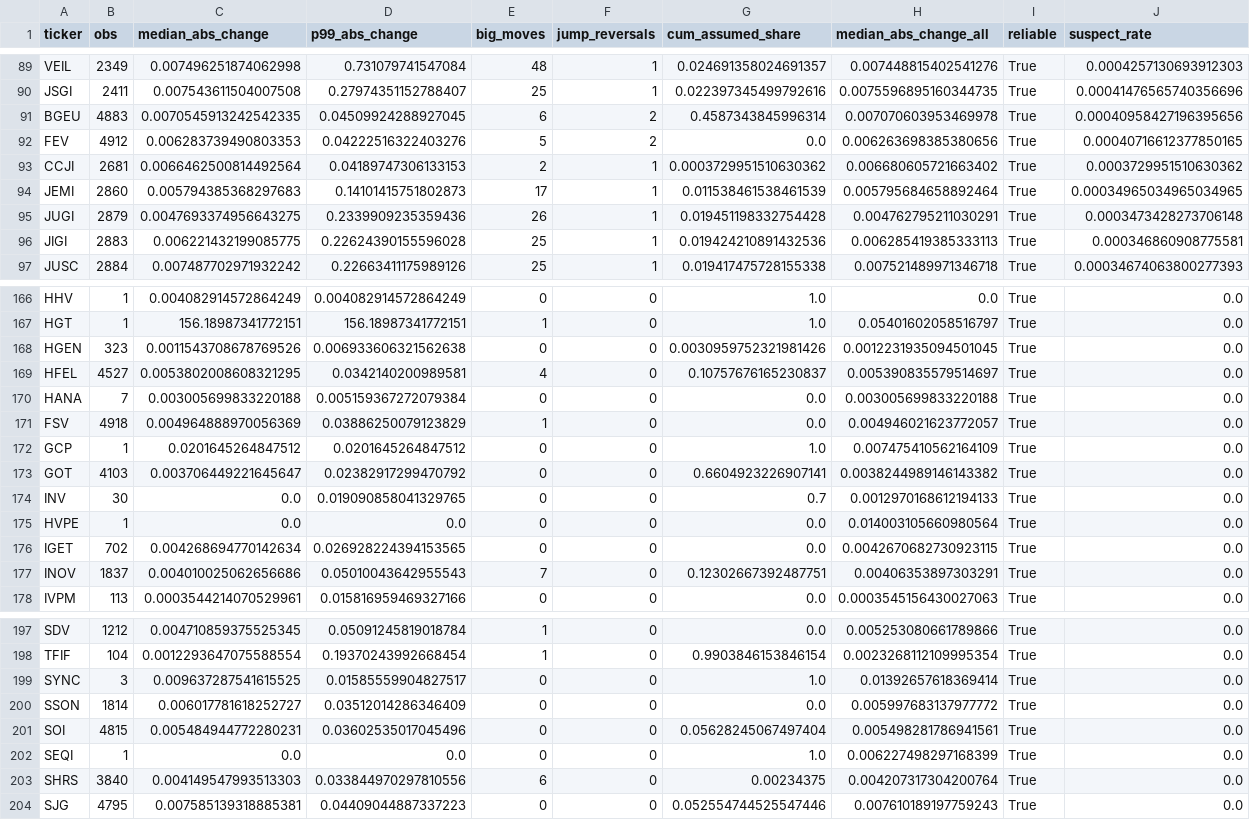
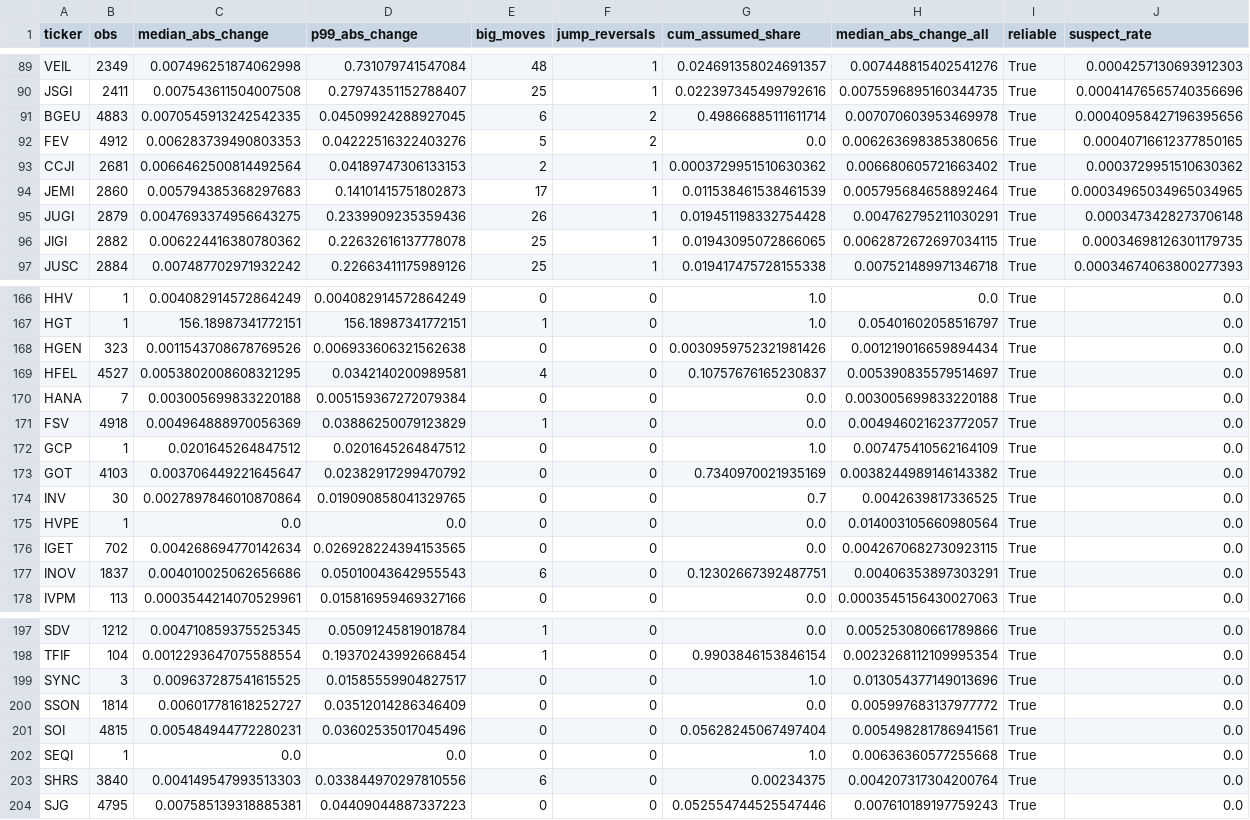
Before and after one commit to hdcapital/cef-research, a CSV file: outputs/live/uk_nav_quality.csv, drawn as a sheet; only a part is shown, gaps mark what is left out; the diff covers the shown part only.

```diff
--- a/outputs/live/uk_nav_quality.csv
+++ b/outputs/live/uk_nav_quality.csv
@@ -90,3 +90,3 @@ VEIL,2349,0.007496251874062998,0.731079741547084,48,1,0.024691358024691357,0.007
 JSGI,2411,0.007543611504007508,0.27974351152788407,25,1,0.022397345499792616,0.0075596895160344735,True,0.00041476565740356696
-BGEU,4883,0.0070545913242542335,0.04509924288927045,6,2,0.4587343845996314,0.007070603953469978,True,0.00040958427196395656
+BGEU,4883,0.0070545913242542335,0.04509924288927045,6,2,0.49866885111611714,0.007070603953469978,True,0.00040958427196395656
 FEV,4912,0.006283739490803353,0.04222516322403276,5,2,0.0,0.006263698385380656,True,0.00040716612377850165
@@ -95,3 +95,3 @@ JEMI,2860,0.005794385368297683,0.14101415751802873,17,1,0.011538461538461539,0.0
 JUGI,2879,0.0047693374956643275,0.2339909235359436,26,1,0.019451198332754428,0.004762795211030291,True,0.0003473428273706148
-JIGI,2883,0.006221432199085775,0.22624390155596028,25,1,0.019424210891432536,0.006285419385333113,True,0.000346860908775581
+JIGI,2882,0.006224416380780362,0.22632616137778078,25,1,0.01943095072866065,0.0062872672697034115,True,0.00034698126301179735
 JUSC,2884,0.007487702971932242,0.22663411175989126,25,1,0.019417475728155338,0.007521489971346718,True,0.00034674063800277393
@@ -167,3 +167,3 @@ HHV,1,0.004082914572864249,0.004082914572864249,0,0,1.0,0.0,True,0.0
 HGT,1,156.18987341772151,156.18987341772151,1,0,1.0,0.05401602058516797,True,0.0
-HGEN,323,0.0011543708678769526,0.006933606321562638,0,0,0.0030959752321981426,0.0012231935094501045,True,0.0
+HGEN,323,0.0011543708678769526,0.006933606321562638,0,0,0.0030959752321981426,0.001219016659894434,True,0.0
 HFEL,4527,0.0053802008608321295,0.0342140200989581,4,0,0.10757676165230837,0.005390835579514697,True,0.0
@@ -172,7 +172,7 @@ FSV,4918,0.004964888970056369,0.03886250079123829,1,0,0.0,0.004946021623772057,T
 GCP,1,0.0201645264847512,0.0201645264847512,0,0,1.0,0.007475410562164109,True,0.0
-GOT,4103,0.003706449221645647,0.02382917299470792,0,0,0.6604923226907141,0.0038244989146143382,True,0.0
-INV,30,0.0,0.019090858041329765,0,0,0.7,0.0012970168612194133,True,0.0
+GOT,4103,0.003706449221645647,0.02382917299470792,0,0,0.7340970021935169,0.0038244989146143382,True,0.0
+INV,30,0.0027897846010870864,0.019090858041329765,0,0,0.7,0.0042639817336525,True,0.0
 HVPE,1,0.0,0.0,0,0,0.0,0.014003105660980564,True,0.0
 IGET,702,0.004268694770142634,0.026928224394153565,0,0,0.0,0.0042670682730923115,True,0.0
-INOV,1837,0.004010025062656686,0.05010043642955543,7,0,0.12302667392487751,0.00406353897303291,True,0.0
+INOV,1837,0.004010025062656686,0.05010043642955543,6,0,0.12302667392487751,0.00406353897303291,True,0.0
 IVPM,113,0.0003544214070529961,0.015816959469327166,0,0,0.0,0.0003545156430027063,True,0.0
@@ -198,6 +198,6 @@ SDV,1212,0.004710859375525345,0.05091245819018784,1,0,0.0,0.005253080661789866,T
 TFIF,104,0.0012293647075588554,0.19370243992668454,1,0,0.9903846153846154,0.0023268112109995354,True,0.0
-SYNC,3,0.009637287541615525,0.01585559904827517,0,0,1.0,0.01392657618369414,True,0.0
+SYNC,3,0.009637287541615525,0.01585559904827517,0,0,1.0,0.013054377149013696,True,0.0
 SSON,1814,0.006017781618252727,0.03512014286346409,0,0,0.0,0.005997683137977772,True,0.0
 SOI,4815,0.005484944772280231,0.03602535017045496,0,0,0.05628245067497404,0.005498281786941561,True,0.0
-SEQI,1,0.0,0.0,0,0,1.0,0.006227498297168399,True,0.0
+SEQI,1,0.0,0.0,0,0,1.0,0.00636360577255668,True,0.0
 SHRS,3840,0.004149547993513303,0.033844970297810556,6,0,0.00234375,0.004207317304200764,True,0.0
```
Also changed, not shown: 2 edited cells elsewhere in this file, outputs/live/uk_discount_coverage.csv, outputs/live/uk_discount_latest.csv, 6 other files.
